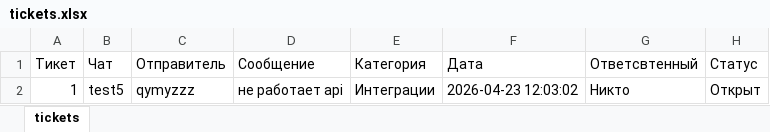
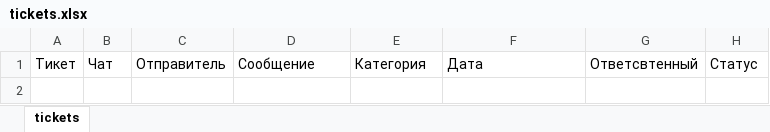
Before and after one commit to qymyzzz/Processing-main, an Excel workbook: tickets.xlsx, sheet tickets, drawn as a sheet; values as stored, in another font and other column widths than the file's, no borders; the diff names each change by its address in the sheet, - before the commit and + after, or states it on an @@ line.

```diff
--- a/tickets.xlsx (sheet tickets)
+++ b/tickets.xlsx (sheet tickets)
-row 2: 1 | test5 | qymyzzz | не работает api | Интеграции | 2026-04-23 12:03:02 | Никто | Открыт
```
Also changed, not shown: 1 other file.
